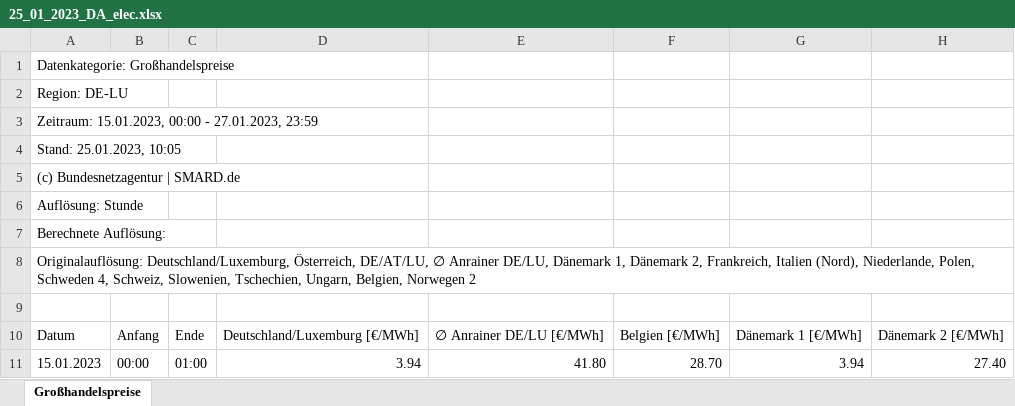
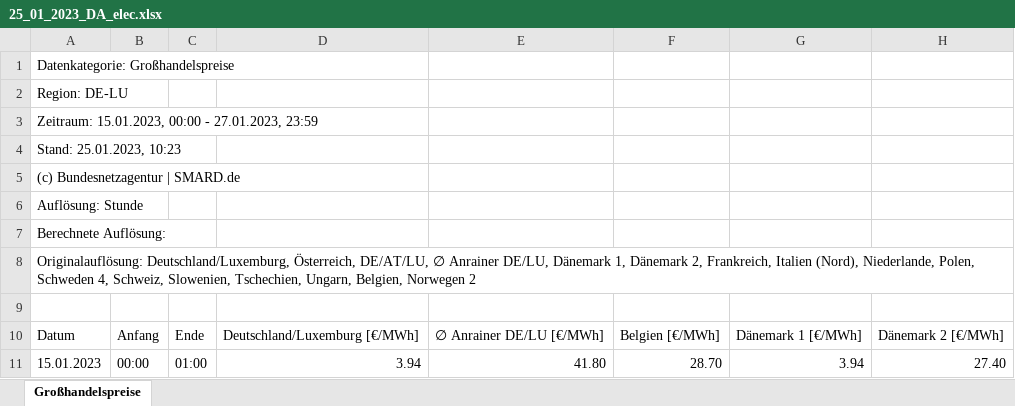
Before and after one commit to Frosti1991/AWS_Streamlit_App, an Excel workbook: app/postgres_data/daily/DA_electricity/25_01_2023_DA_elec.xlsx, sheet Großhandelspreise, drawn as a sheet; only a part is shown; values as stored, in another font and other column widths than the file's, no borders; the diff names each change by its address in the sheet, - before the commit and + after, or states it on an @@ line.

```diff
--- a/app/postgres_data/daily/DA_electricity/25_01_2023_DA_elec.xlsx (sheet Großhandelspreise)
+++ b/app/postgres_data/daily/DA_electricity/25_01_2023_DA_elec.xlsx (sheet Großhandelspreise)
-A4: Stand: 25.01.2023, 10:05
+A4: Stand: 25.01.2023, 10:23
```
Also changed, not shown: app/postgres_data/daily/forecast_consumption/25_01_2023_forec_con.xlsx, app/postgres_data/daily/forecast_generation/25_01_2023_forec_gen.xlsx, 1 other file.
